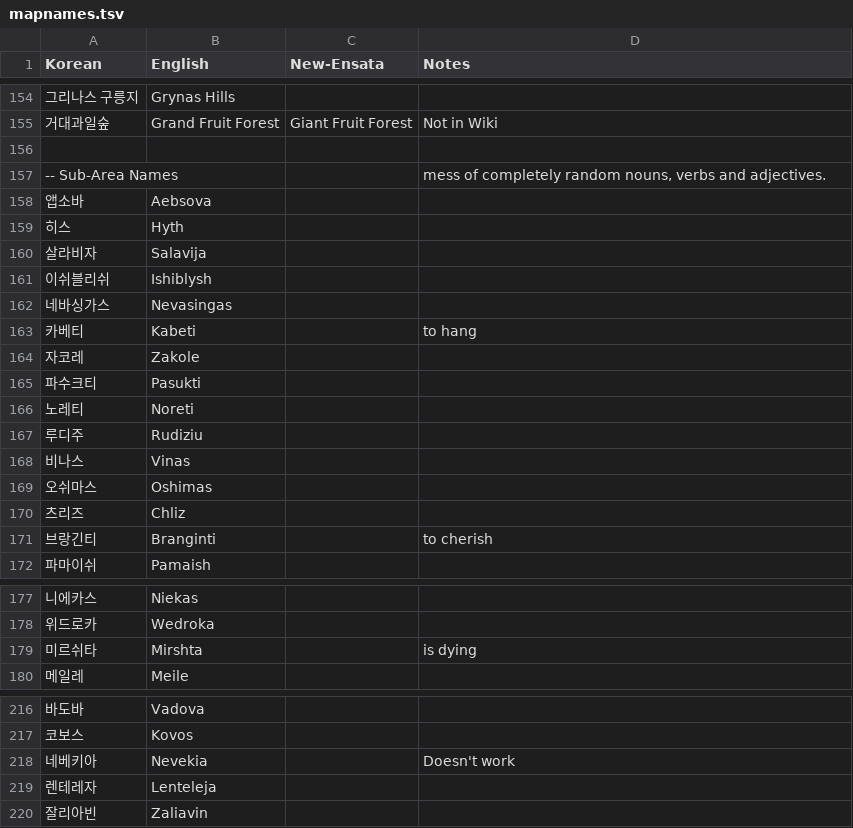
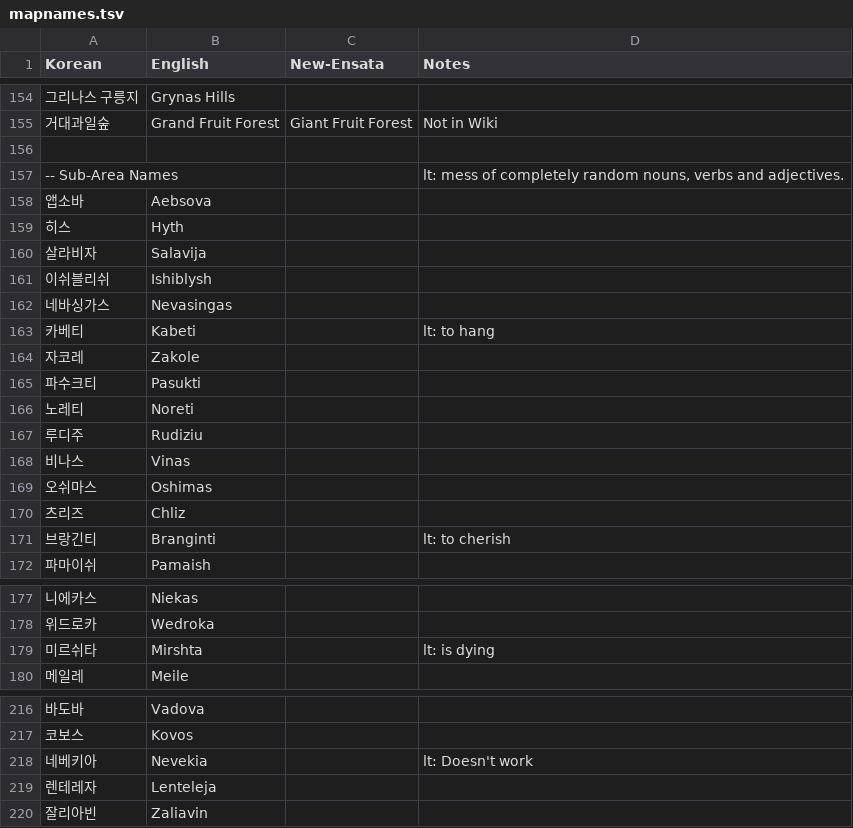
Before and after one commit to ensata/ToS-en-fork, a TSV file: mapnames.tsv, drawn as a sheet; only a part is shown, gaps mark what is left out; the diff covers the shown part only.

```diff
--- a/mapnames.tsv
+++ b/mapnames.tsv
@@ -156,3 +156,3 @@ Korean	English	New-Ensata	Notes
 			
--- Sub-Area Names			 mess of completely random nouns, verbs and adjectives.
+-- Sub-Area Names			lt: mess of completely random nouns, verbs and adjectives.
 앱소바	Aebsova		
@@ -162,3 +162,3 @@ Korean	English	New-Ensata	Notes
 네바싱가스	Nevasingas		
-카베티	Kabeti		to hang
+카베티	Kabeti		lt: to hang
 자코레	Zakole		
@@ -170,3 +170,3 @@ Korean	English	New-Ensata	Notes
 츠리즈	Chliz		
-브랑긴티	Branginti		to cherish
+브랑긴티	Branginti		lt: to cherish
 파마이쉬	Pamaish		
@@ -178,3 +178,3 @@ Korean	English	New-Ensata	Notes
 위드로카	Wedroka		
-미르쉬타	Mirshta		is dying
+미르쉬타	Mirshta		lt: is dying
 메일레	Meile		
@@ -217,3 +217,3 @@ Korean	English	New-Ensata	Notes
 코보스	Kovos		
-네베키아	Nevekia		Doesn't work
+네베키아	Nevekia		lt: Doesn't work
 렌테레자	Lenteleja		
```
Also changed, not shown: 19 edited cells elsewhere in this file.
